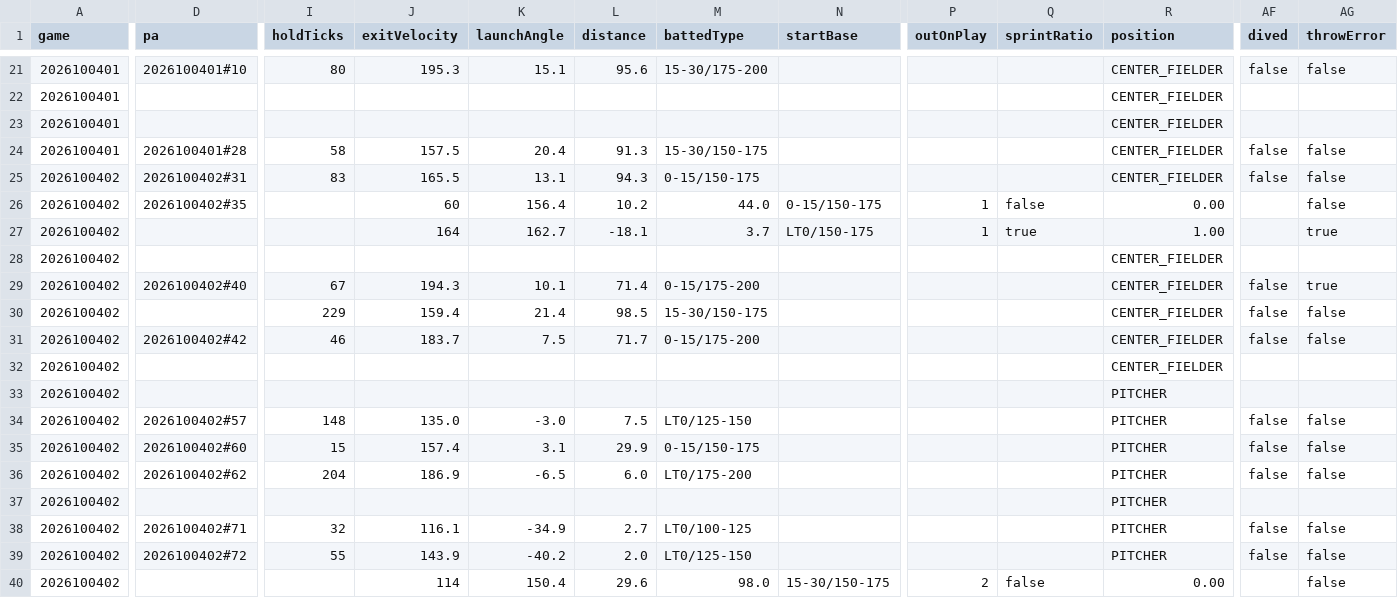
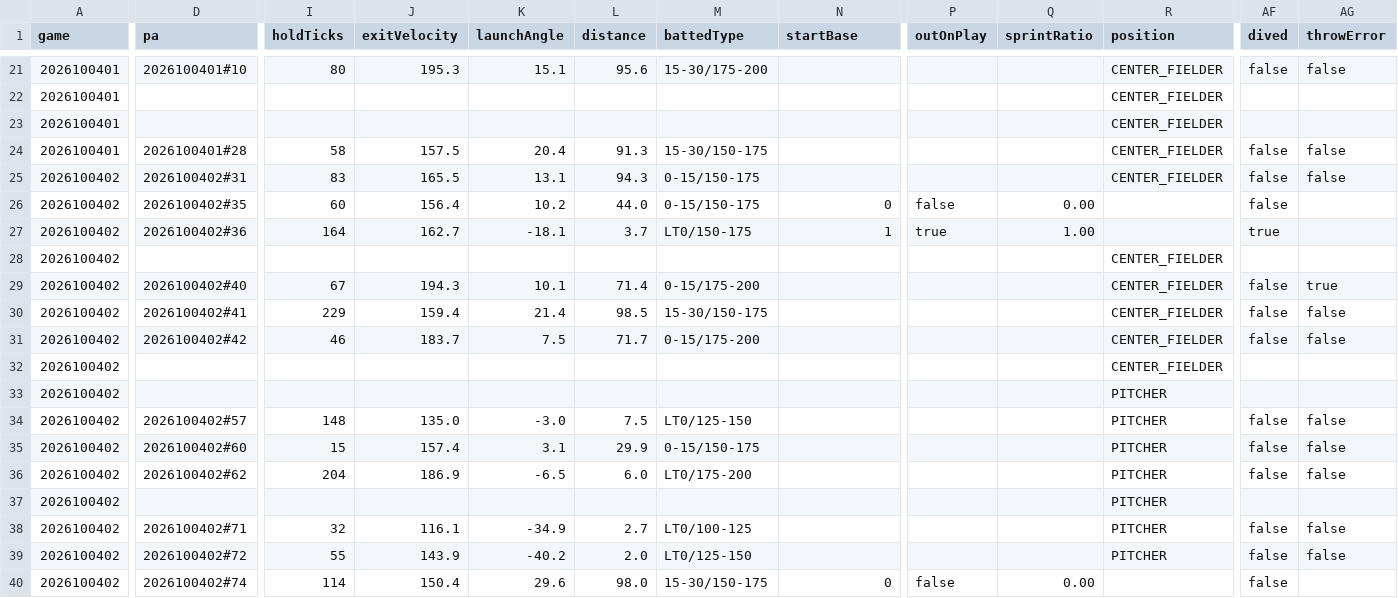
Before and after one commit to sota2486/BaseballStats, a CSV file: gaifukaisei_play.csv, drawn as a sheet; only a part is shown, gaps mark what is left out; the diff covers the shown part only; the diff names each change by its address in the sheet, - before the commit and + after, or states it on an @@ line.

```diff
--- a/gaifukaisei_play.csv
+++ b/gaifukaisei_play.csv
-I26 (holdTicks): (empty)
+I26 (holdTicks): 60
-J26 (exitVelocity): 60
+J26 (exitVelocity): 156.4
-K26 (launchAngle): 156.4
+K26 (launchAngle): 10.2
-L26 (distance): 10.2
+L26 (distance): 44.0
-M26 (battedType): 44.0
+M26 (battedType): 0-15/150-175
-N26 (startBase): 0-15/150-175
+N26 (startBase): 0
-P26 (outOnPlay): 1
+P26 (outOnPlay): false
-Q26 (sprintRatio): false
+Q26 (sprintRatio): 0.00
-R26 (position): 0.00
+R26 (position): (empty)
-AF26 (dived): (empty)
+AF26 (dived): false
-AG26 (throwError): false
+AG26 (throwError): (empty)
-D27 (pa): (empty)
+D27 (pa): 2026100402#36
-I27 (holdTicks): (empty)
+I27 (holdTicks): 164
-J27 (exitVelocity): 164
+J27 (exitVelocity): 162.7
-K27 (launchAngle): 162.7
+K27 (launchAngle): -18.1
-L27 (distance): -18.1
+L27 (distance): 3.7
-M27 (battedType): 3.7
+M27 (battedType): LT0/150-175
-N27 (startBase): LT0/150-175
+N27 (startBase): 1
-P27 (outOnPlay): 1
+P27 (outOnPlay): true
-Q27 (sprintRatio): true
+Q27 (sprintRatio): 1.00
-R27 (position): 1.00
+R27 (position): (empty)
-AF27 (dived): (empty)
+AF27 (dived): true
-AG27 (throwError): true
+AG27 (throwError): (empty)
-D30 (pa): (empty)
+D30 (pa): 2026100402#41
-D40 (pa): (empty)
+D40 (pa): 2026100402#74
-I40 (holdTicks): (empty)
+I40 (holdTicks): 114
-J40 (exitVelocity): 114
+J40 (exitVelocity): 150.4
-K40 (launchAngle): 150.4
+K40 (launchAngle): 29.6
-L40 (distance): 29.6
+L40 (distance): 98.0
-M40 (battedType): 98.0
+M40 (battedType): 15-30/150-175
-N40 (startBase): 15-30/150-175
+N40 (startBase): 0
-P40 (outOnPlay): 2
+P40 (outOnPlay): false
-Q40 (sprintRatio): false
+Q40 (sprintRatio): 0.00
-R40 (position): 0.00
+R40 (position): (empty)
-AF40 (dived): (empty)
+AF40 (dived): false
-AG40 (throwError): false
+AG40 (throwError): (empty)
```
Also changed, not shown: 26 edited cells elsewhere in this file, Alpha6000_play.csv, Pen4_play.csv, 10 other files.
